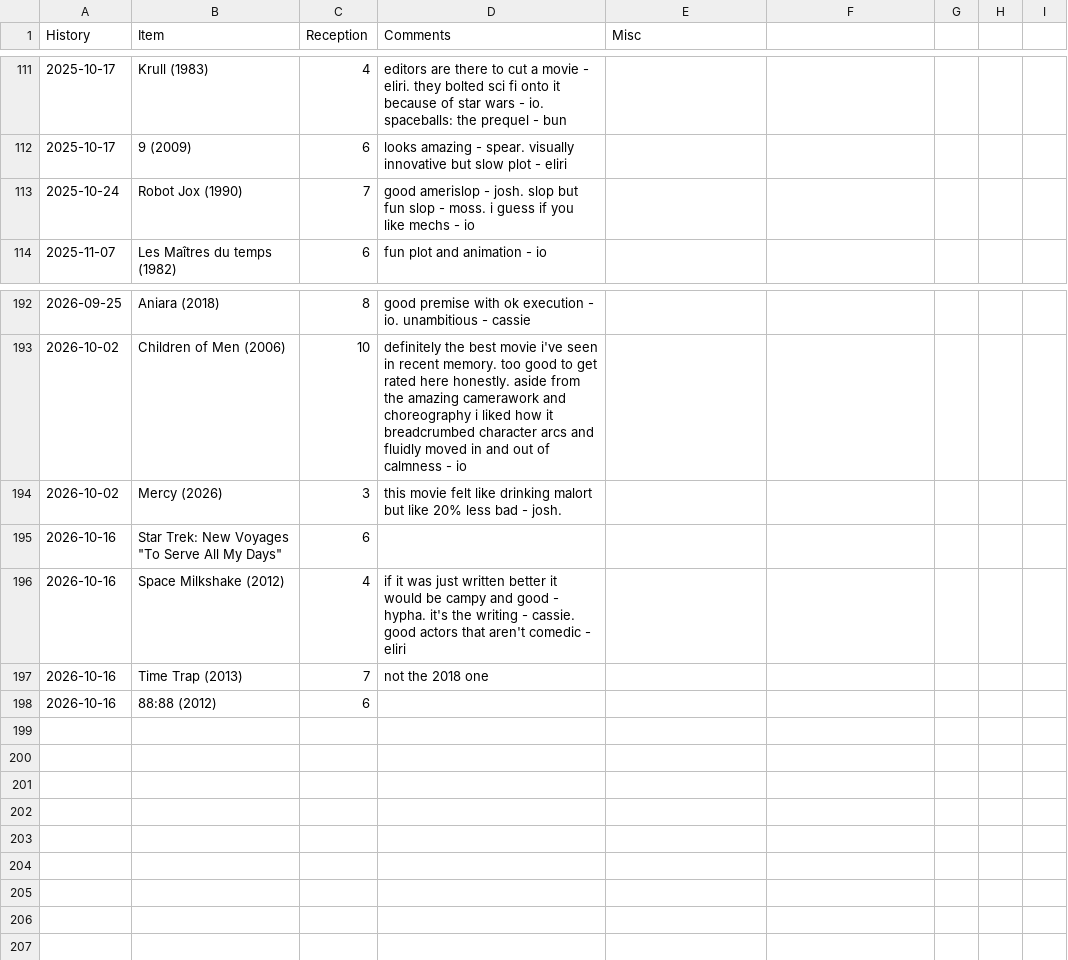
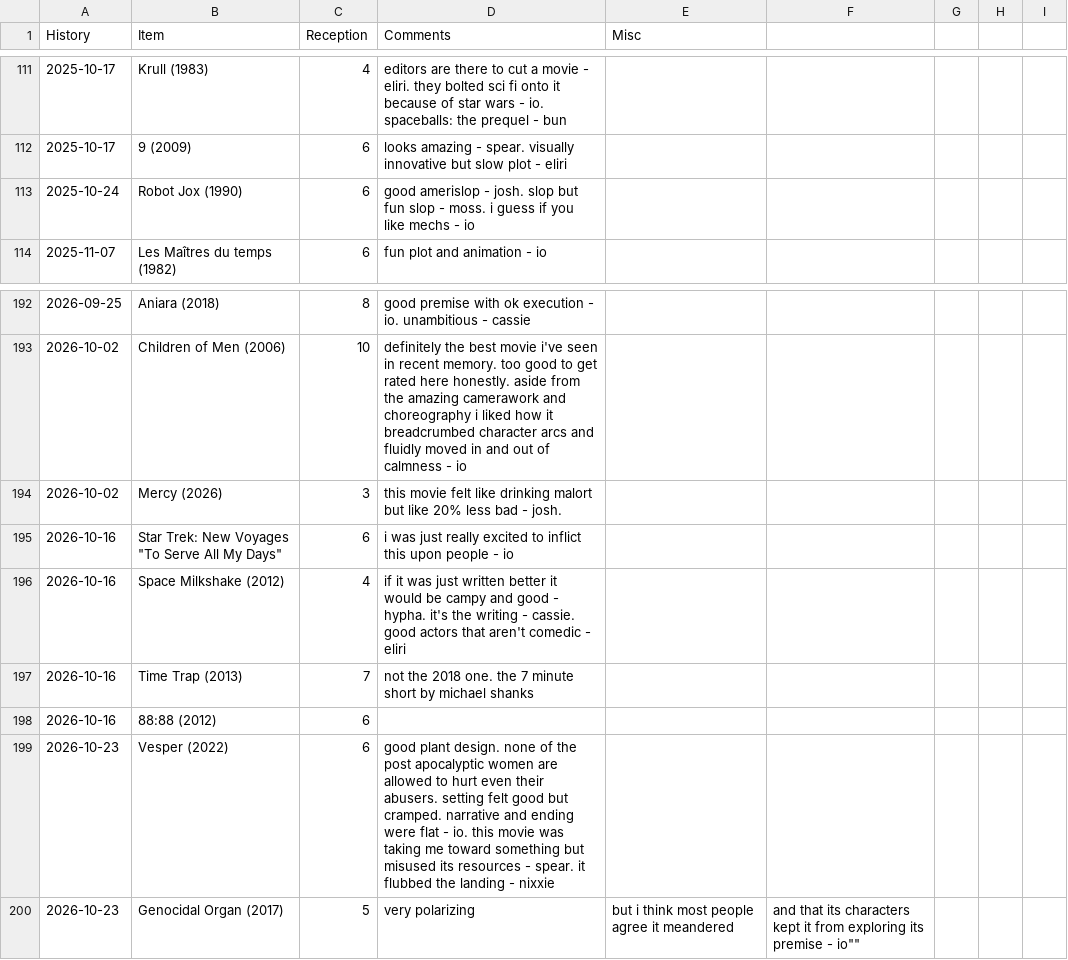
Before and after one commit to graevy/badscifi, a CSV file: history.csv, drawn as a sheet; only a part is shown, gaps mark what is left out.

```diff
--- a/history.csv
+++ b/history.csv
@@ -112,3 +112,3 @@ History,Item,Reception,Comments,Misc
 2025-10-17,9 (2009),6,looks amazing - spear. visually innovative but slow plot - eliri
-2025-10-24,Robot Jox (1990),7,good amerislop - josh. slop but fun slop - moss. i guess if you like mechs - io
+2025-10-24,Robot Jox (1990),6,good amerislop - josh. slop but fun slop - moss. i guess if you like mechs - io
 2025-11-07,Les Maîtres du temps (1982),6,fun plot and animation - io
@@ -194,5 +194,7 @@ History,Item,Reception,Comments,Misc
 2026-10-02,Mercy (2026),3,this movie felt like drinking malort but like 20% less bad - josh.
-2026-10-16,Star Trek: New Voyages "To Serve All My Days",6
+2026-10-16,Star Trek: New Voyages "To Serve All My Days",6,i was just really excited to inflict this upon people - io
 2026-10-16,Space Milkshake (2012),4,if it was just written better it would be campy and good - hypha. it's the writing - cassie. good actors that aren't comedic - eliri
-2026-10-16,Time Trap (2013),7,not the 2018 one
+2026-10-16,Time Trap (2013),7,not the 2018 one. the 7 minute short by michael shanks
 2026-10-16,88:88 (2012),6
+2026-10-23,Vesper (2022),6,good plant design. none of the post apocalyptic women are allowed to hurt even their abusers. setting felt good but cramped. narrative and ending were flat - io. this movie was taking me toward something but misused its resources - spear. it flubbed the landing - nixxie
+2026-10-23,Genocidal Organ (2017),5,""very polarizing, but i think most people agree it meandered, and that its characters kept it from exploring its premise - io""
```
Also changed, not shown: 1 other file.
